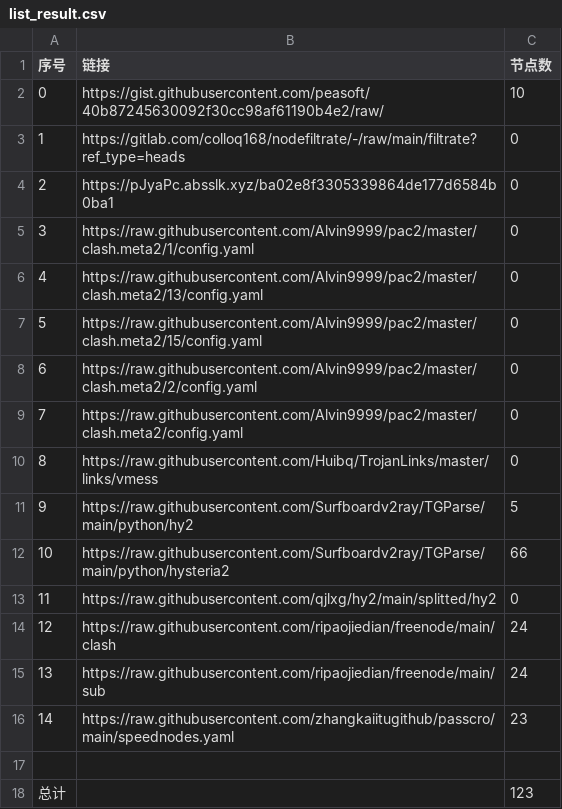
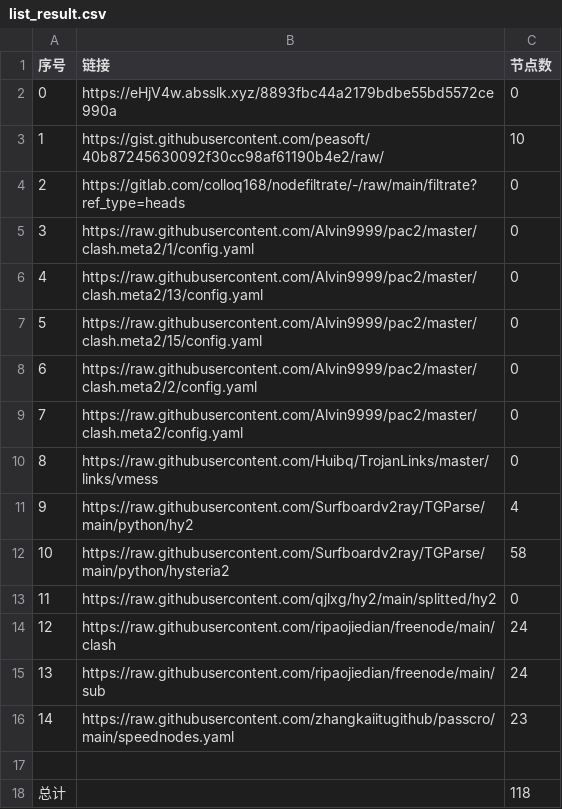
Before and after one commit to Emilia-ab1/NoMoreWalls, a CSV file: list_result.csv, drawn as a sheet.

```diff
--- a/list_result.csv
+++ b/list_result.csv
@@ -1,5 +1,5 @@
 序号,链接,节点数
-0,https://gist.githubusercontent.com/peasoft/40b87245630092f30cc98af61190b4e2/raw/,10
-1,https://gitlab.com/colloq168/nodefiltrate/-/raw/main/filtrate?ref_type=heads,0
-2,https://pJyaPc.absslk.xyz/ba02e8f3305339864de177d6584b0ba1,0
+0,https://eHjV4w.absslk.xyz/8893fbc44a2179bdbe55bd5572ce990a,0
+1,https://gist.githubusercontent.com/peasoft/40b87245630092f30cc98af61190b4e2/raw/,10
+2,https://gitlab.com/colloq168/nodefiltrate/-/raw/main/filtrate?ref_type=heads,0
 3,https://raw.githubusercontent.com/Alvin9999/pac2/master/clash.meta2/1/config.yaml,0
@@ -10,4 +10,4 @@
 8,https://raw.githubusercontent.com/Huibq/TrojanLinks/master/links/vmess,0
-9,https://raw.githubusercontent.com/Surfboardv2ray/TGParse/main/python/hy2,5
-10,https://raw.githubusercontent.com/Surfboardv2ray/TGParse/main/python/hysteria2,66
+9,https://raw.githubusercontent.com/Surfboardv2ray/TGParse/main/python/hy2,4
+10,https://raw.githubusercontent.com/Surfboardv2ray/TGParse/main/python/hysteria2,58
 11,https://raw.githubusercontent.com/qjlxg/hy2/main/splitted/hy2,0
@@ -17,2 +17,2 @@
 
-总计,,123
+总计,,118
```
Also changed, not shown: 12 other files.
